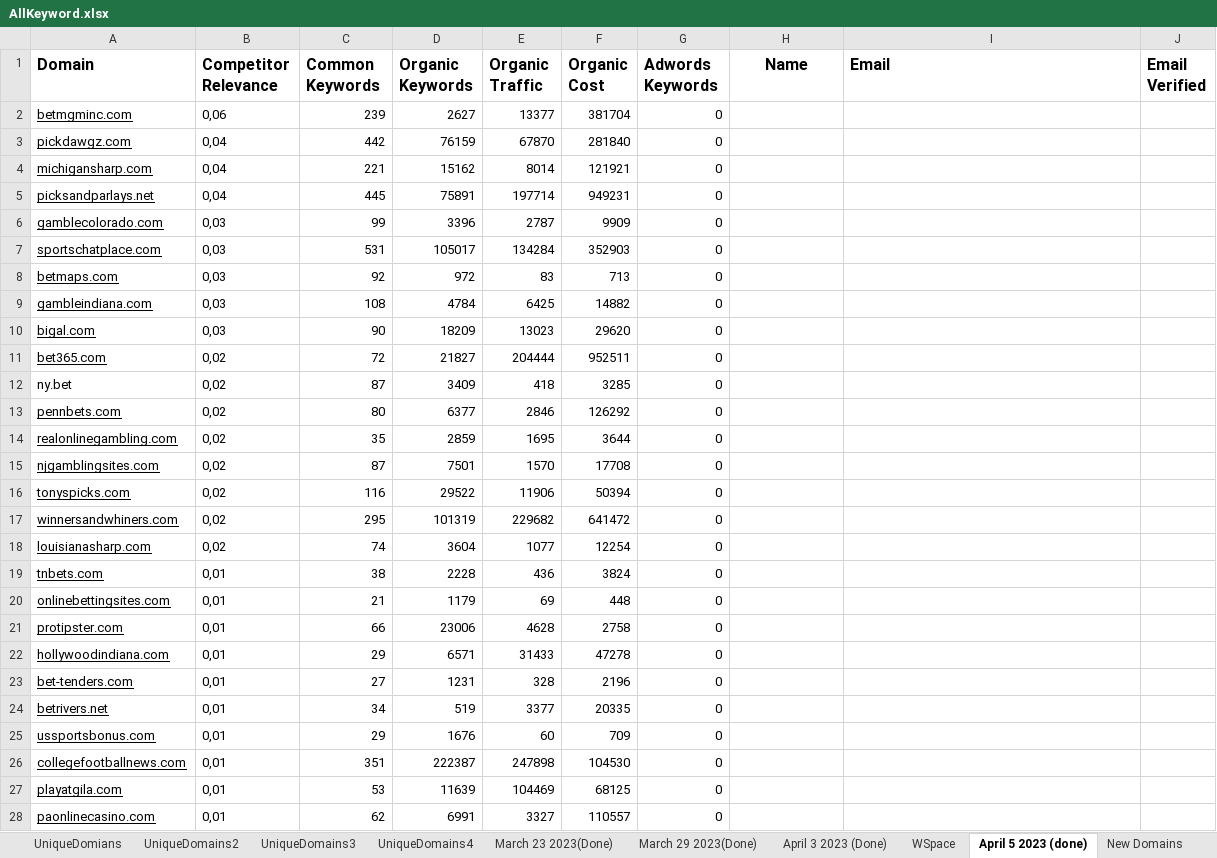
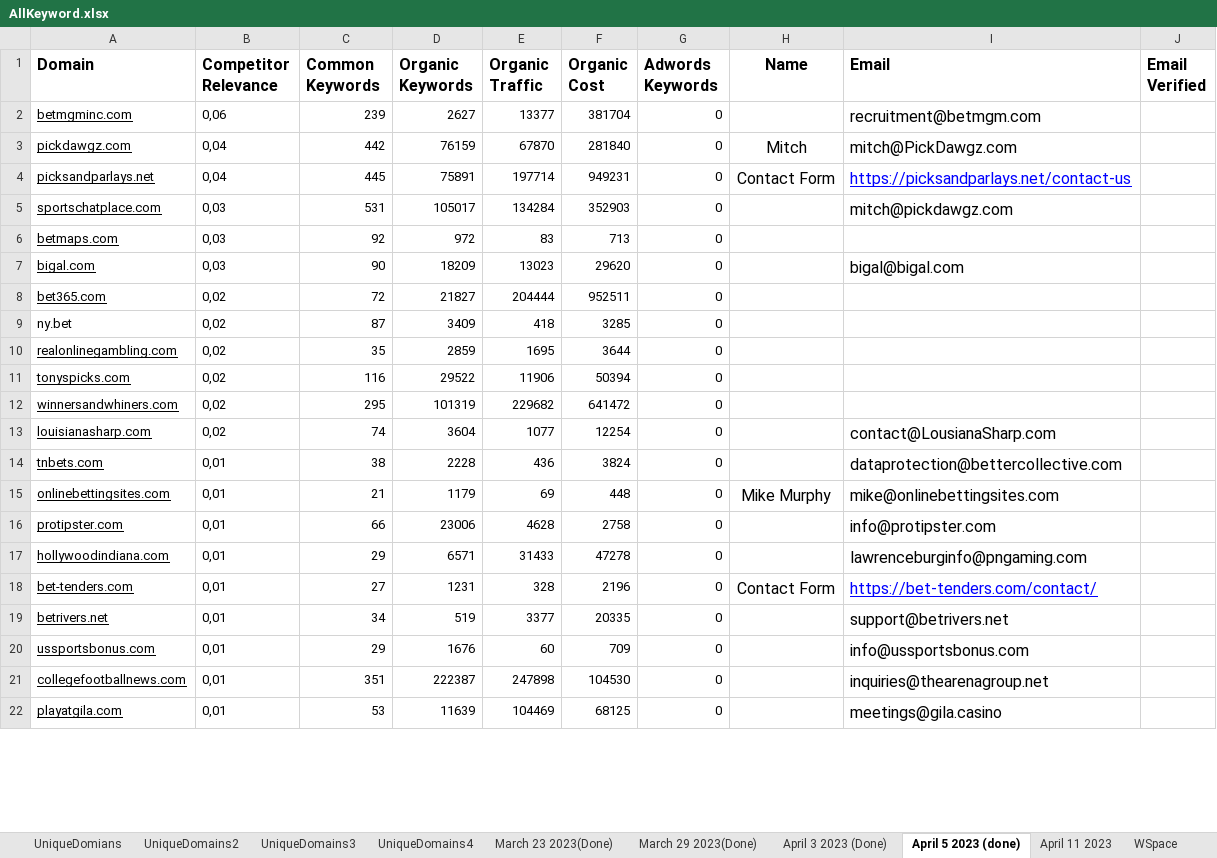
Before and after one commit to godwinjs/SCserver, an Excel workbook: AllKeyword.xlsx, sheet April 5 2023 (done), drawn as a sheet; only a part is shown; values as stored, in another font and other column widths than the file's, no borders; charts and pictures not drawn; removed rows and columns are numbered as before the commit, all else as after; the diff covers the shown part only; the diff names each change by its address in the sheet, - before the commit and + after, or states it on an @@ line.

```diff
--- a/AllKeyword.xlsx (sheet April 5 2023 (done))
+++ b/AllKeyword.xlsx (sheet April 5 2023 (done))
+sheet tab: April 11 2023
@@ sheet tab order changed: UniqueDomians | UniqueDomains2 | UniqueDomains3 | UniqueDomains4 | March 23 2023(Done) | March 29 2023(Done) | April 3 2023 (Done) | April 5 2023 (done) | April 11 2023 | WSpace @@
-I2 (Email): (empty)
+I2 (Email): recruitment@betmgm.com
-H3 (Name): (empty)
+H3 (Name): Mitch
-I3 (Email): (empty)
+I3 (Email): mitch@PickDawgz.com
-row 4: michigansharp.com | 0,04 | 221 | 15162 | 8014 | 121921 | 0
-H4 (Name): (empty)
+H4 (Name): Contact Form
-I4 (Email): (empty)
+I4 (Email): https://picksandparlays.net/contact-us
-row 6: gamblecolorado.com | 0,03 | 99 | 3396 | 2787 | 9909 | 0
-I5 (Email): (empty)
+I5 (Email): mitch@pickdawgz.com
-row 9: gambleindiana.com | 0,03 | 108 | 4784 | 6425 | 14882 | 0
-I7 (Email): (empty)
+I7 (Email): bigal@bigal.com
-row 13: pennbets.com | 0,02 | 80 | 6377 | 2846 | 126292 | 0
-row 15: njgamblingsites.com | 0,02 | 87 | 7501 | 1570 | 17708 | 0
-I13 (Email): (empty)
+I13 (Email): contact@LousianaSharp.com
-I14 (Email): (empty)
+I14 (Email): dataprotection@bettercollective.com
-H15 (Name): (empty)
+H15 (Name): Mike Murphy
-I15 (Email): (empty)
+I15 (Email): mike@onlinebettingsites.com
-I16 (Email): (empty)
+I16 (Email): info@protipster.com
-I17 (Email): (empty)
+I17 (Email): lawrenceburginfo@pngaming.com
-H18 (Name): (empty)
+H18 (Name): Contact Form
-I18 (Email): (empty)
+I18 (Email): https://bet-tenders.com/contact/
-I19 (Email): (empty)
+I19 (Email): support@betrivers.net
-I20 (Email): (empty)
+I20 (Email): info@ussportsbonus.com
-I21 (Email): (empty)
+I21 (Email): inquiries@thearenagroup.net
-I22 (Email): (empty)
+I22 (Email): meetings@gila.casino
-row 28: paonlinecasino.com | 0,01 | 62 | 6991 | 3327 | 110557 | 0
```
Also changed, not shown: 9 removed rows and 180 edited cells elsewhere in this sheet, charts or pictures, link.xlsx.
